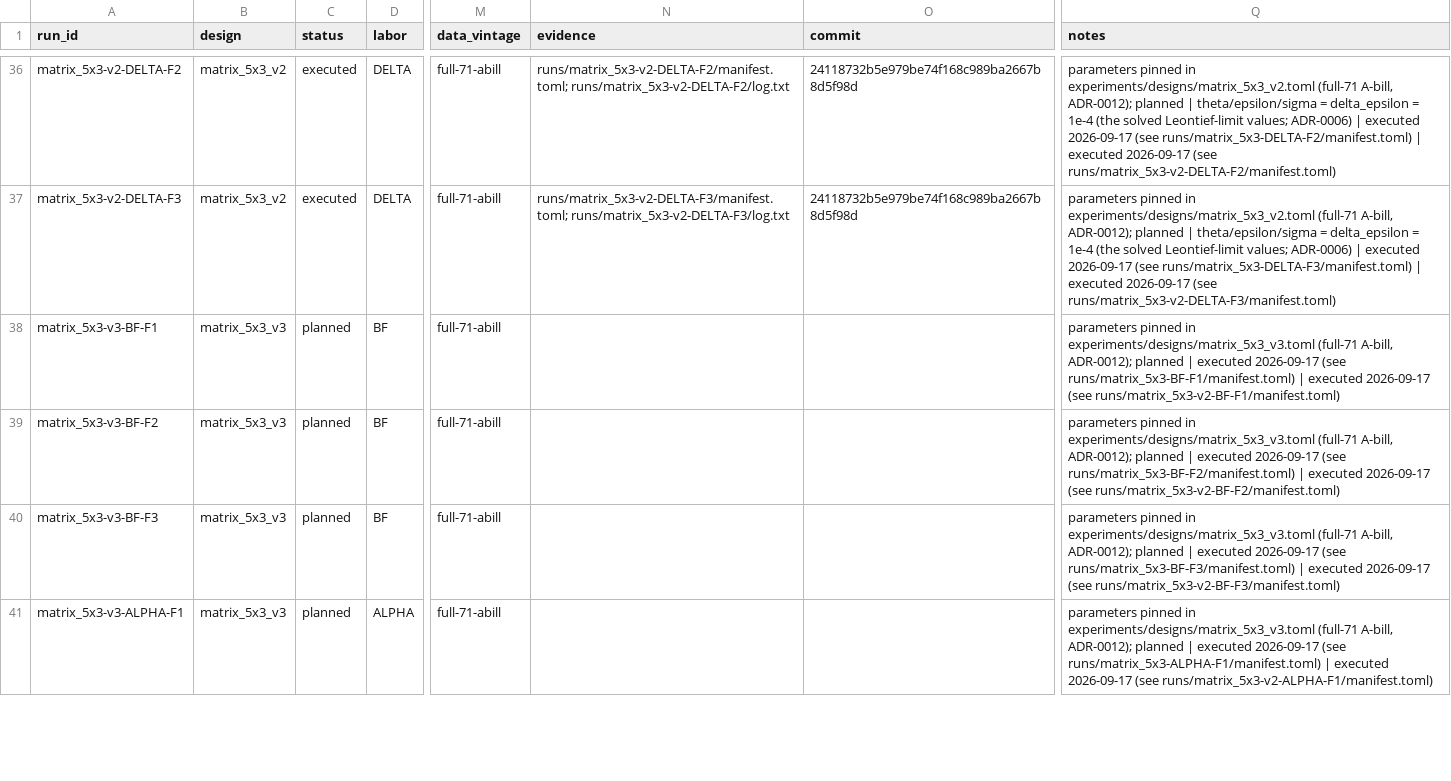
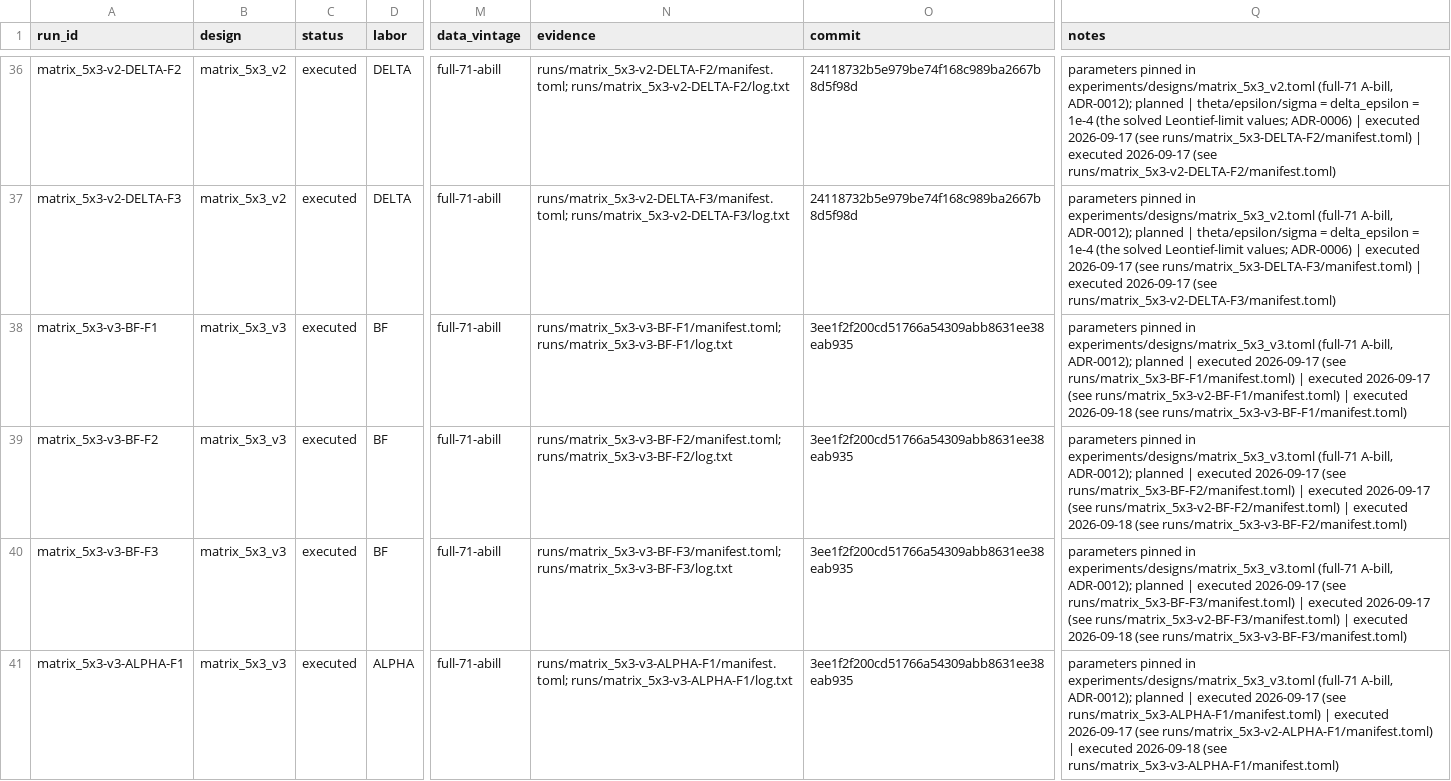
Before and after one commit to theplatters/CGEandLeontief, a CSV file: registry/scenarios.csv, drawn as a sheet; only a part is shown, gaps mark what is left out; the diff covers the shown part only; the diff names each change by its address in the sheet, - before the commit and + after, or states it on an @@ line.

```diff
--- a/registry/scenarios.csv
+++ b/registry/scenarios.csv
-C38:C41 (status): planned
+C38:C41 (status): executed
-N38 (evidence): (empty)
+N38 (evidence): runs/matrix_5x3-v3-BF-F1/manifest.toml; runs/matrix_5x3-v3-BF-F1/log.txt
-O38:O41 (commit): (empty)
+O38:O41 (commit): 3ee1f2f200cd51766a54309abb8631ee38eab935
-Q38 (notes): …(see runs/matrix_5x3-v2-BF-F1/manifest.toml)
+Q38 (notes): …(see runs/matrix_5x3-v2-BF-F1/manifest.toml) | executed 2026-09-18 (see runs/matrix_5x3-v3-BF-F1/manifest.toml)
-N39 (evidence): (empty)
+N39 (evidence): runs/matrix_5x3-v3-BF-F2/manifest.toml; runs/matrix_5x3-v3-BF-F2/log.txt
-Q39 (notes): …(see runs/matrix_5x3-v2-BF-F2/manifest.toml)
+Q39 (notes): …(see runs/matrix_5x3-v2-BF-F2/manifest.toml) | executed 2026-09-18 (see runs/matrix_5x3-v3-BF-F2/manifest.toml)
-N40 (evidence): (empty)
+N40 (evidence): runs/matrix_5x3-v3-BF-F3/manifest.toml; runs/matrix_5x3-v3-BF-F3/log.txt
-Q40 (notes): …(see runs/matrix_5x3-v2-BF-F3/manifest.toml)
+Q40 (notes): …(see runs/matrix_5x3-v2-BF-F3/manifest.toml) | executed 2026-09-18 (see runs/matrix_5x3-v3-BF-F3/manifest.toml)
-N41 (evidence): (empty)
+N41 (evidence): runs/matrix_5x3-v3-ALPHA-F1/manifest.toml; runs/matrix_5x3-v3-ALPHA-F1/log.txt
-Q41 (notes): …(see runs/matrix_5x3-v2-ALPHA-F1/manifest.toml)
+Q41 (notes): …(see runs/matrix_5x3-v2-ALPHA-F1/manifest.toml) | executed 2026-09-18 (see runs/matrix_5x3-v3-ALPHA-F1/manifest.toml)
```
Also changed, not shown: 44 edited cells elsewhere in this file, runs/index.csv, 18 other files.
